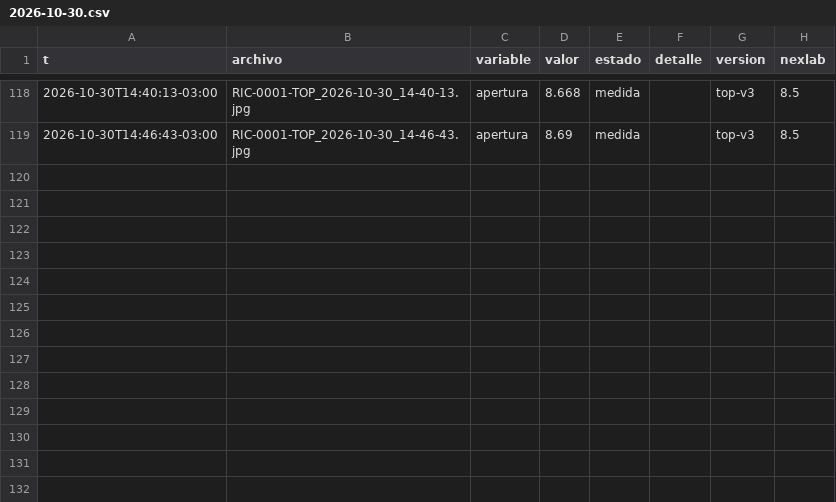
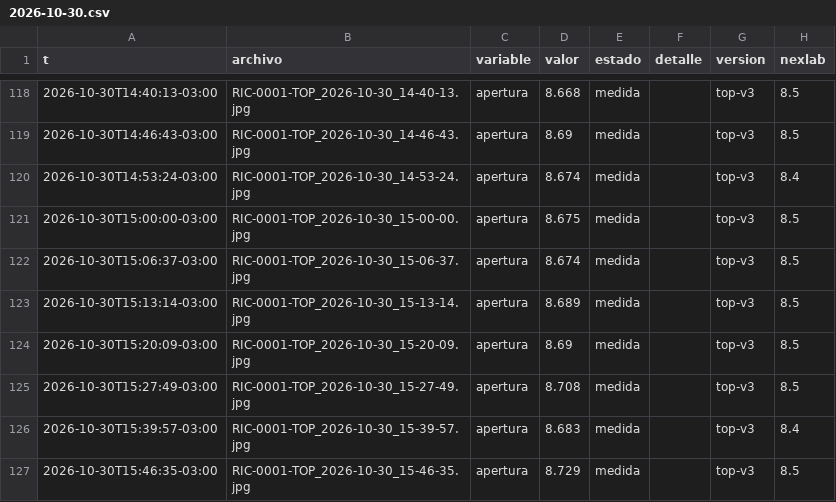
Before and after one commit to Andyyff/tesis-saman, a CSV file: datos/lecturas/top/2026-10-30.csv, drawn as a sheet; only a part is shown, gaps mark what is left out.

```diff
--- a/datos/lecturas/top/2026-10-30.csv
+++ b/datos/lecturas/top/2026-10-30.csv
@@ -119 +119,9 @@ t,archivo,variable,valor,estado,detalle,version,nexlab
 2026-10-30T14:46:43-03:00,RIC-0001-TOP_2026-10-30_14-46-43.jpg,apertura,8.69,medida,,top-v3,8.5
+2026-10-30T14:53:24-03:00,RIC-0001-TOP_2026-10-30_14-53-24.jpg,apertura,8.674,medida,,top-v3,8.4
+2026-10-30T15:00:00-03:00,RIC-0001-TOP_2026-10-30_15-00-00.jpg,apertura,8.675,medida,,top-v3,8.5
+2026-10-30T15:06:37-03:00,RIC-0001-TOP_2026-10-30_15-06-37.jpg,apertura,8.674,medida,,top-v3,8.5
+2026-10-30T15:13:14-03:00,RIC-0001-TOP_2026-10-30_15-13-14.jpg,apertura,8.689,medida,,top-v3,8.5
+2026-10-30T15:20:09-03:00,RIC-0001-TOP_2026-10-30_15-20-09.jpg,apertura,8.69,medida,,top-v3,8.5
+2026-10-30T15:27:49-03:00,RIC-0001-TOP_2026-10-30_15-27-49.jpg,apertura,8.708,medida,,top-v3,8.5
+2026-10-30T15:39:57-03:00,RIC-0001-TOP_2026-10-30_15-39-57.jpg,apertura,8.683,medida,,top-v3,8.4
+2026-10-30T15:46:35-03:00,RIC-0001-TOP_2026-10-30_15-46-35.jpg,apertura,8.729,medida,,top-v3,8.5
```
Also changed, not shown: datos/lecturas/amp/2026-10-30.csv, datos/lecturas/clima/2026-10-30.csv, 8 other files.
